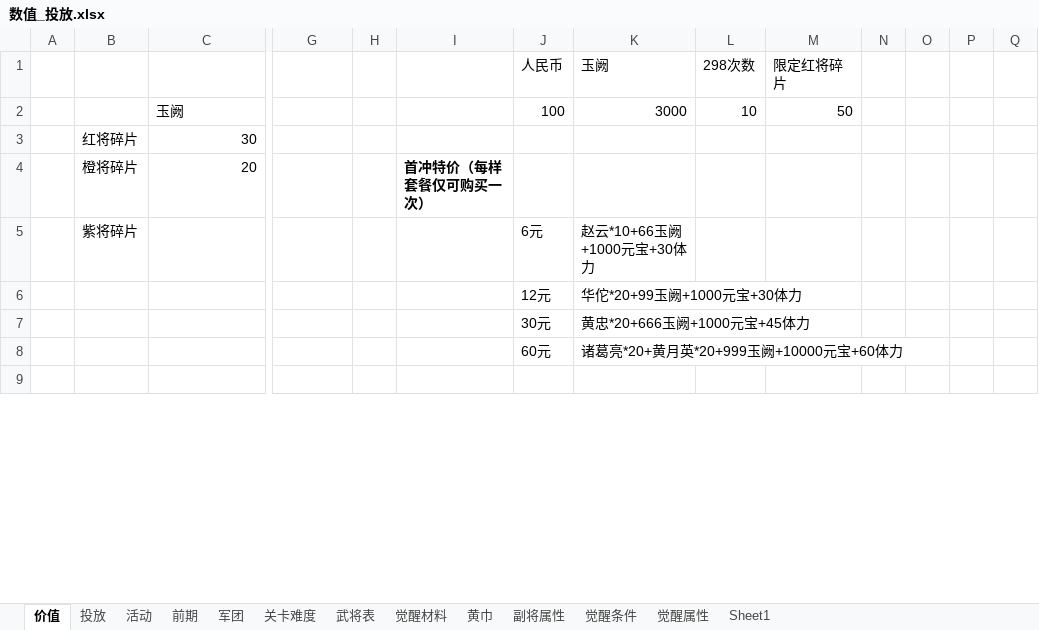
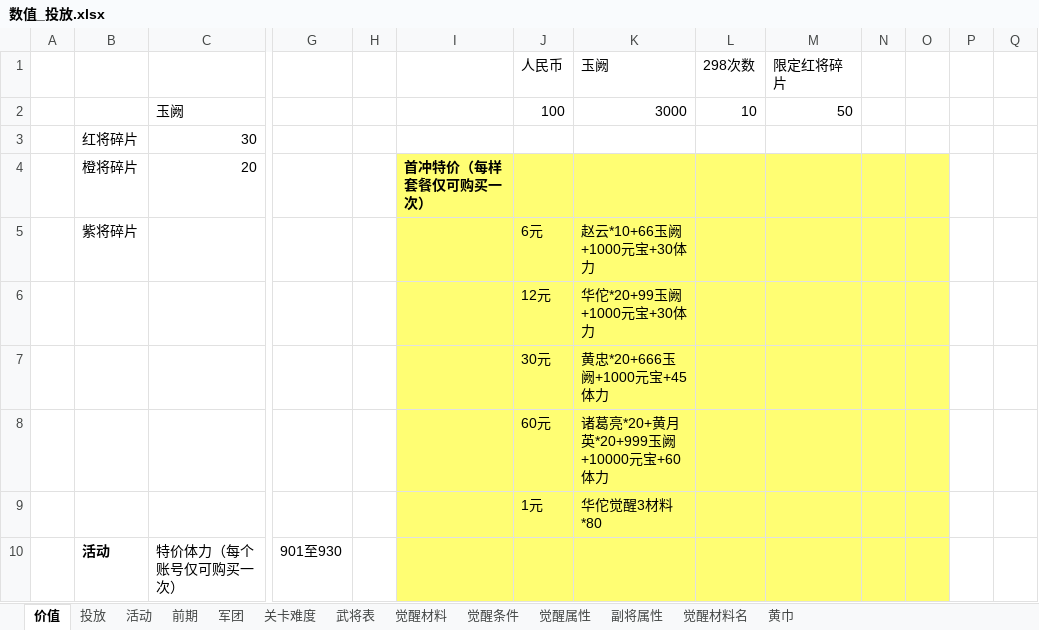
Before and after one commit to MiYanLiang/HeroScrollPj, an Excel workbook: 策划文档/数值_投放.xlsx, sheet 价值, drawn as a sheet; only a part is shown, gaps mark what is left out; values as stored, in another font and other column widths than the file's, no borders; charts and pictures not drawn; rows hold the shown columns only; the diff covers the shown part only; the diff names each change by its address in the sheet, - before the commit and + after, or states it on an @@ line.

```diff
--- a/策划文档/数值_投放.xlsx (sheet 价值)
+++ b/策划文档/数值_投放.xlsx (sheet 价值)
-sheet tab: Sheet1
+sheet tab: 觉醒材料名
@@ sheet tab order changed: 价值 | 投放 | 活动 | 前期 | 军团 | 关卡难度 | 武将表 | 觉醒材料 | 觉醒条件 | 觉醒属性 | 副将属性 | 觉醒材料名 | 黄巾 @@
-I4:O9 fill: none
+I4:O9 fill: #FFFE73
-row 9: (empty)
+row 9:  |  |  |  |  |  | 1元 | 华佗觉醒3材料*80
+row 10:  | 活动 | 特价体力（每个账号仅可购买一次） | 901至930
```
Also changed, not shown: 1 added row, 2 removed rows, 17 edited cells and cell formats elsewhere in this sheet, sheet 活动, sheet 觉醒材料, sheet 投放, sheet 觉醒属性, 2 other files.
